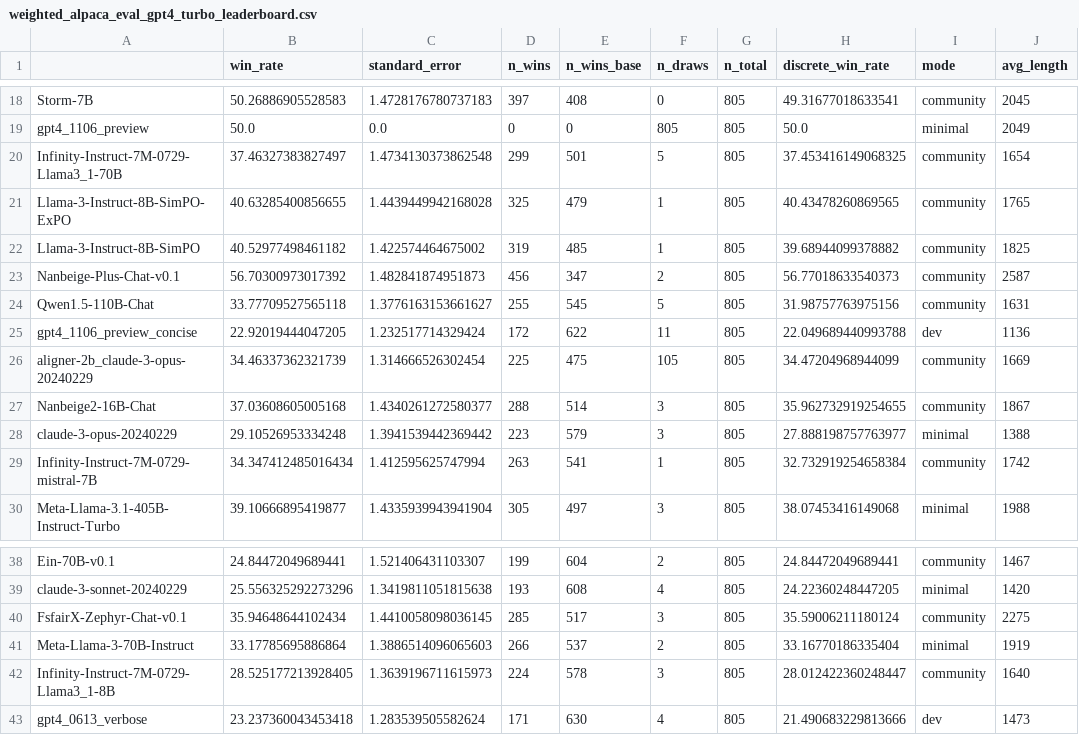
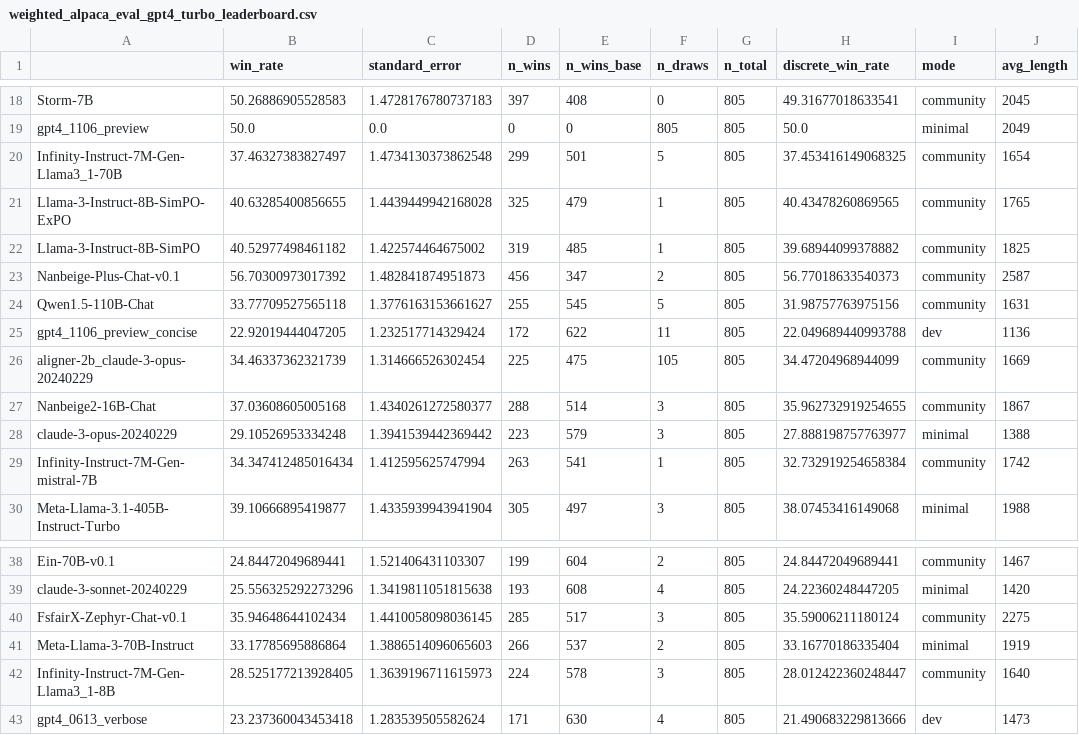
Before and after one commit to tatsu-lab/alpaca_eval, a CSV file: src/alpaca_eval/leaderboards/data_AlpacaEval_2/weighted_alpaca_eval_gpt4_turbo_leaderboard.csv, drawn as a sheet; only a part is shown, gaps mark what is left out; the diff names each change by its address in the sheet, - before the commit and + after, or states it on an @@ line.

Commit message:
Change the name of the Infinity-Instruct-7M-0729-Models to Infinity-Instruct-7M-Gen-Models (#387)
* Change the name of the Infinity-Instruct-7M-0729-Models to Infinity-Instruct-7M-Gen-Models

* Delete Infinity-Instruct-7M-0729-Models

---------

Co-authored-by: Yuhui Zheng <cs.yuhuizheng@my.cityu.edu.hk>

```diff
--- a/src/alpaca_eval/leaderboards/data_AlpacaEval_2/weighted_alpaca_eval_gpt4_turbo_leaderboard.csv
+++ b/src/alpaca_eval/leaderboards/data_AlpacaEval_2/weighted_alpaca_eval_gpt4_turbo_leaderboard.csv
-A20: Infinity-Instruct-7M-0729-Llama3_1-70B
+A20: Infinity-Instruct-7M-Gen-Llama3_1-70B
-A29: Infinity-Instruct-7M-0729-mistral-7B
+A29: Infinity-Instruct-7M-Gen-mistral-7B
-A42: Infinity-Instruct-7M-0729-Llama3_1-8B
+A42: Infinity-Instruct-7M-Gen-Llama3_1-8B
```
Also changed, not shown: 24 other files.
